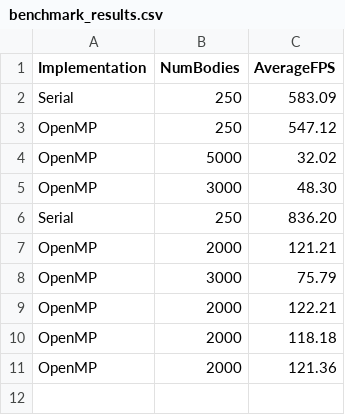
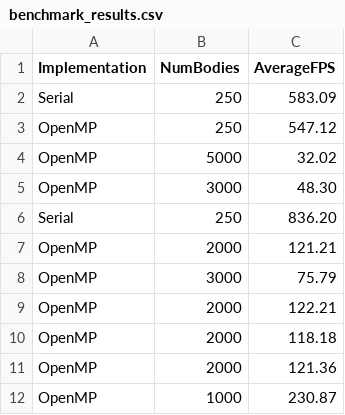
Before and after one commit to Okikulo/bodies, a CSV file: benchmark_results.csv, drawn as a sheet.

```diff
--- a/benchmark_results.csv
+++ b/benchmark_results.csv
@@ -11 +11,2 @@ OpenMP,2000,118.18
 OpenMP,2000,121.36
+OpenMP,1000,230.87
```
Also changed, not shown: 1 other file.
